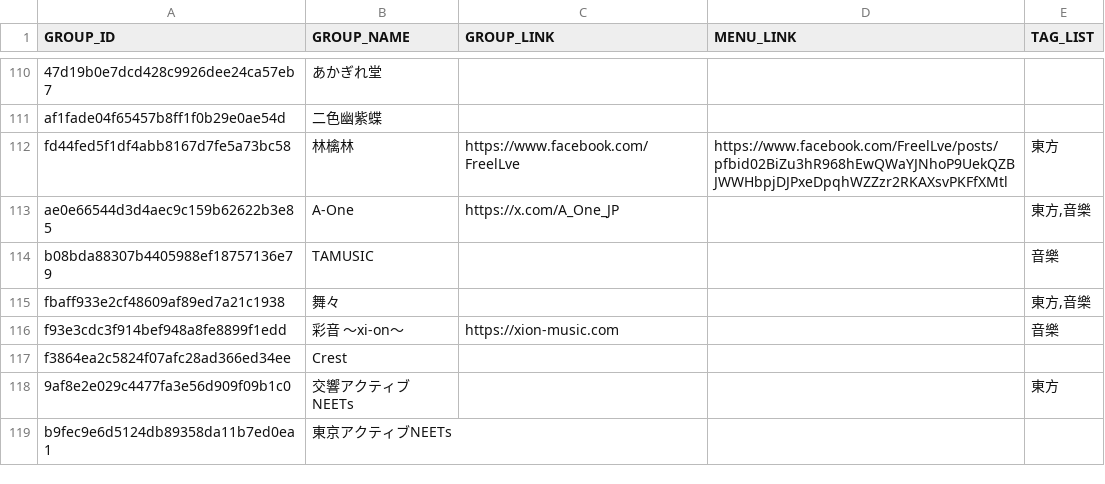
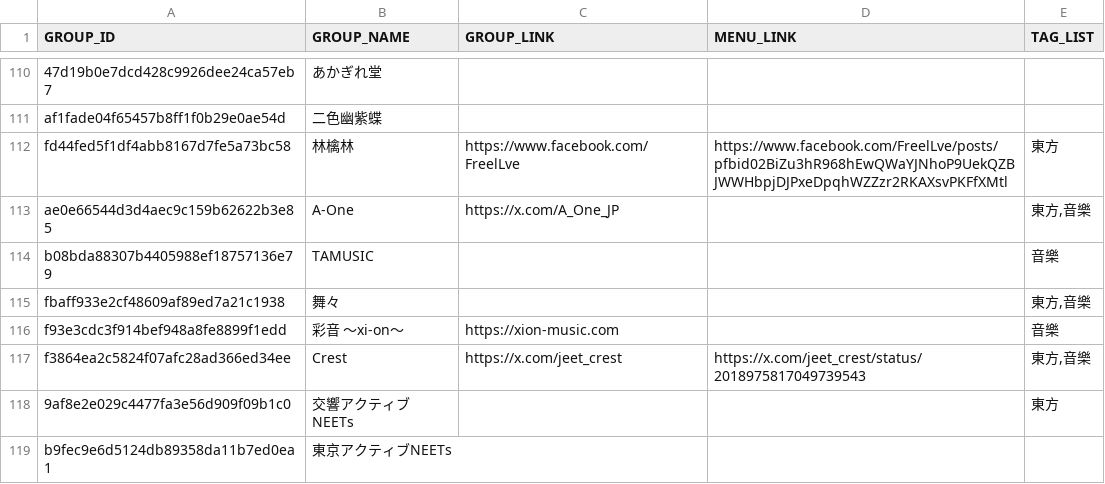
Before and after one commit to nh60211as/DoujinMapMarker, a CSV file: data/FF46/group-list.csv, drawn as a sheet; only a part is shown, gaps mark what is left out; the diff covers the shown part only.

Commit message:
feat: update group data

```diff
--- a/data/FF46/group-list.csv
+++ b/data/FF46/group-list.csv
@@ -116,3 +116,3 @@ fbaff933e2cf48609af89ed7a21c1938,舞々,,,"東方,音樂"
 f93e3cdc3f914bef948a8fe8899f1edd,彩音 〜xi-on〜,https://xion-music.com,,音樂
-f3864ea2c5824f07afc28ad366ed34ee,Crest,,,
+f3864ea2c5824f07afc28ad366ed34ee,Crest,https://x.com/jeet_crest,https://x.com/jeet_crest/status/2018975817049739543,"東方,音樂"
 9af8e2e029c4477fa3e56d909f09b1c0,交響アクティブNEETs,,,東方
```
Also changed, not shown: 122 edited cells elsewhere in this file, 2 other files.
